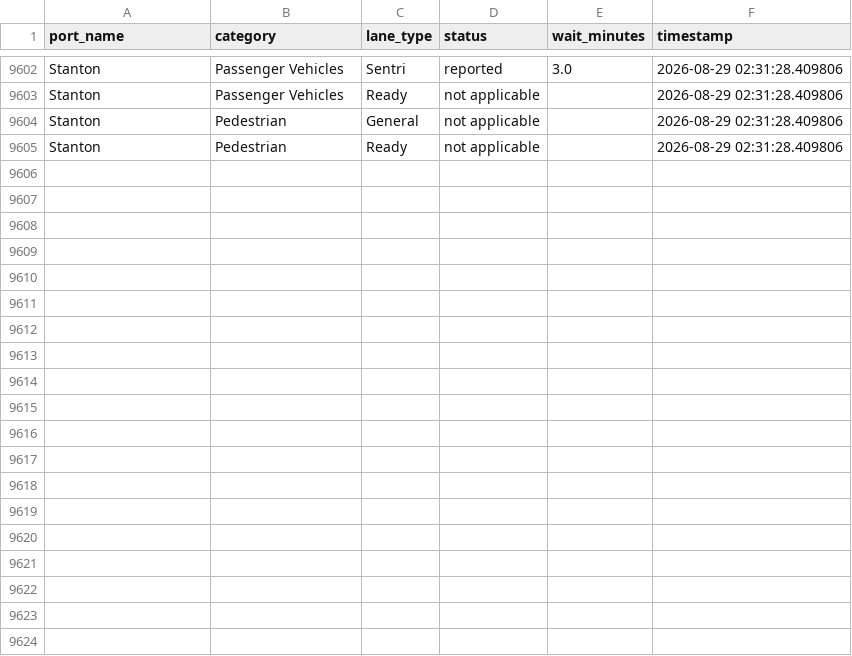
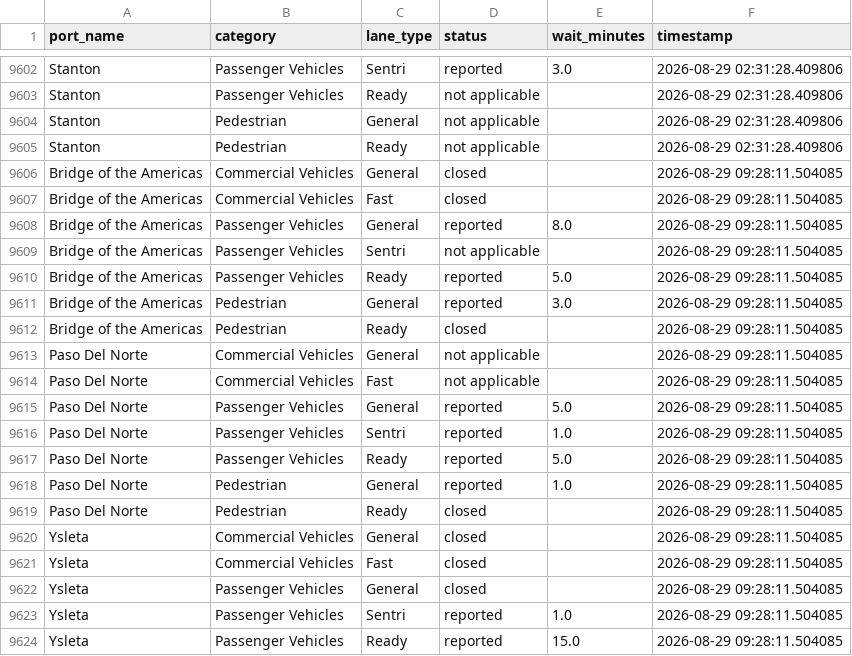
Before and after one commit to ian-vazquez/border-wait-times, a CSV file: data/raw/wait_times.csv, drawn as a sheet; only a part is shown, gaps mark what is left out; the diff covers the shown part only; the diff names each change by its address in the sheet, - before the commit and + after, or states it on an @@ line.

```diff
--- a/data/raw/wait_times.csv
+++ b/data/raw/wait_times.csv
+row 9606: Bridge of the Americas | Commercial Vehicles | General | closed |  | 2026-08-29 09:28:11.504085
+row 9607: Bridge of the Americas | Commercial Vehicles | Fast | closed |  | 2026-08-29 09:28:11.504085
+row 9608: Bridge of the Americas | Passenger Vehicles | General | reported | 8.0 | 2026-08-29 09:28:11.504085
+row 9609: Bridge of the Americas | Passenger Vehicles | Sentri | not applicable |  | 2026-08-29 09:28:11.504085
+row 9610: Bridge of the Americas | Passenger Vehicles | Ready | reported | 5.0 | 2026-08-29 09:28:11.504085
+row 9611: Bridge of the Americas | Pedestrian | General | reported | 3.0 | 2026-08-29 09:28:11.504085
+row 9612: Bridge of the Americas | Pedestrian | Ready | closed |  | 2026-08-29 09:28:11.504085
+row 9613: Paso Del Norte | Commercial Vehicles | General | not applicable |  | 2026-08-29 09:28:11.504085
+row 9614: Paso Del Norte | Commercial Vehicles | Fast | not applicable |  | 2026-08-29 09:28:11.504085
+row 9615: Paso Del Norte | Passenger Vehicles | General | reported | 5.0 | 2026-08-29 09:28:11.504085
+row 9616: Paso Del Norte | Passenger Vehicles | Sentri | reported | 1.0 | 2026-08-29 09:28:11.504085
+row 9617: Paso Del Norte | Passenger Vehicles | Ready | reported | 5.0 | 2026-08-29 09:28:11.504085
+row 9618: Paso Del Norte | Pedestrian | General | reported | 1.0 | 2026-08-29 09:28:11.504085
+row 9619: Paso Del Norte | Pedestrian | Ready | closed |  | 2026-08-29 09:28:11.504085
+row 9620: Ysleta | Commercial Vehicles | General | closed |  | 2026-08-29 09:28:11.504085
+row 9621: Ysleta | Commercial Vehicles | Fast | closed |  | 2026-08-29 09:28:11.504085
+row 9622: Ysleta | Passenger Vehicles | General | closed |  | 2026-08-29 09:28:11.504085
+row 9623: Ysleta | Passenger Vehicles | Sentri | reported | 1.0 | 2026-08-29 09:28:11.504085
+row 9624: Ysleta | Passenger Vehicles | Ready | reported | 15.0 | 2026-08-29 09:28:11.504085
```
Also changed, not shown: 9 added rows elsewhere in this file.
